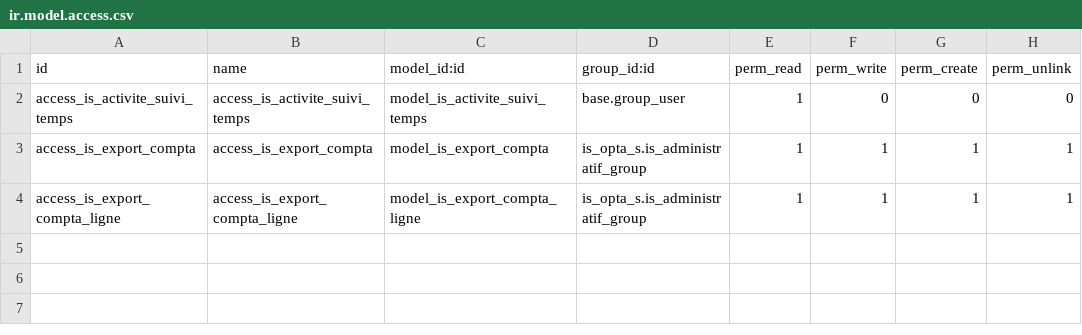
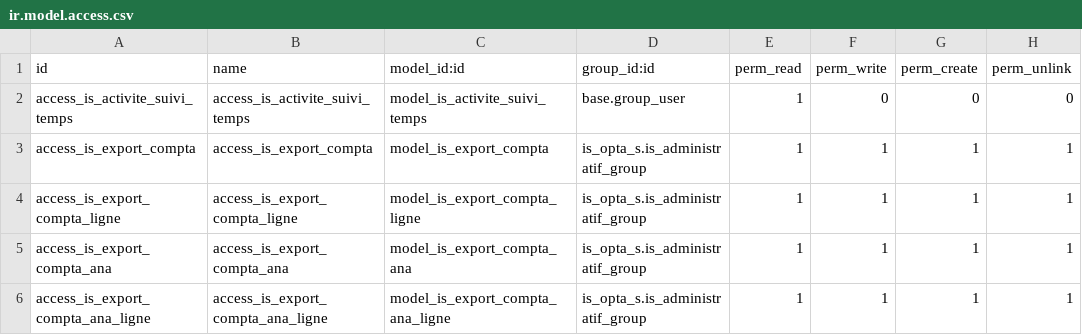
Before and after one commit to tonygalmiche/is_opta_s, a CSV file: security/ir.model.access.csv, drawn as a sheet; the diff names each change by its address in the sheet, - before the commit and + after, or states it on an @@ line.

Commit message:
add is_export_compta_ana

```diff
--- a/security/ir.model.access.csv
+++ b/security/ir.model.access.csv
+row 5: access_is_export_compta_ana | access_is_export_compta_ana | model_is_export_compta_ana | is_opta_s.is_administratif_group | 1 | 1 | 1 | 1
+row 6: access_is_export_compta_ana_ligne | access_is_export_compta_ana_ligne | model_is_export_compta_ana_ligne | is_opta_s.is_administratif_group | 1 | 1 | 1 | 1
```
Also changed, not shown: 10 other files.
